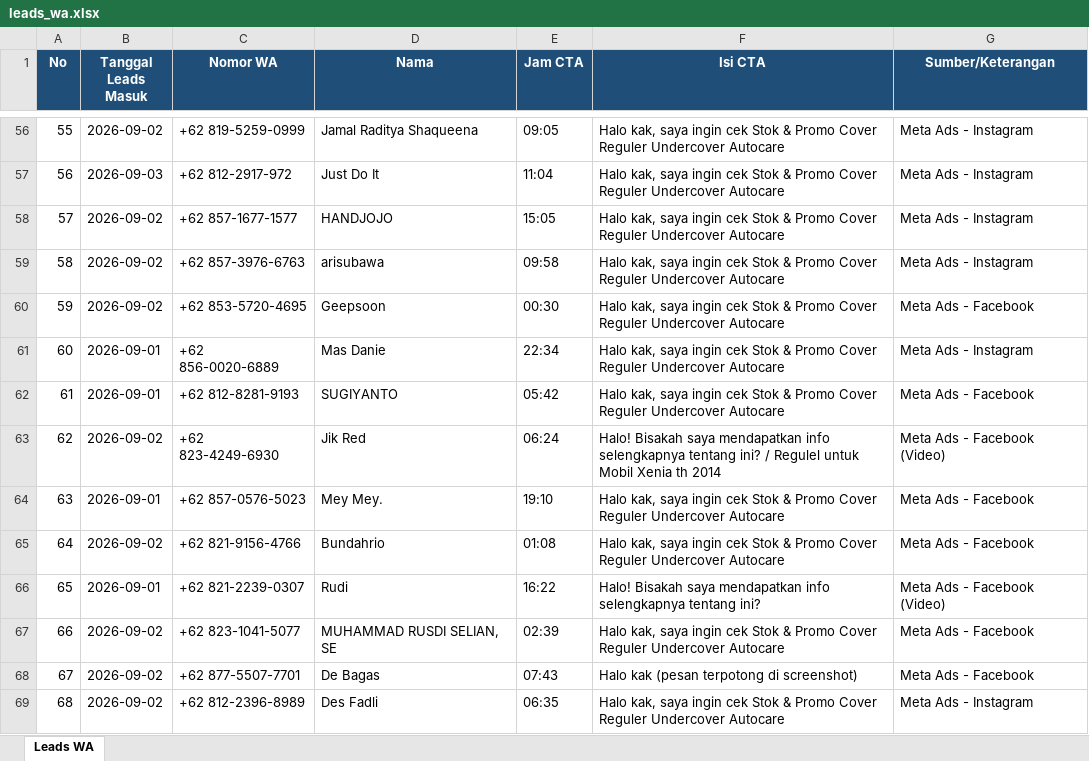
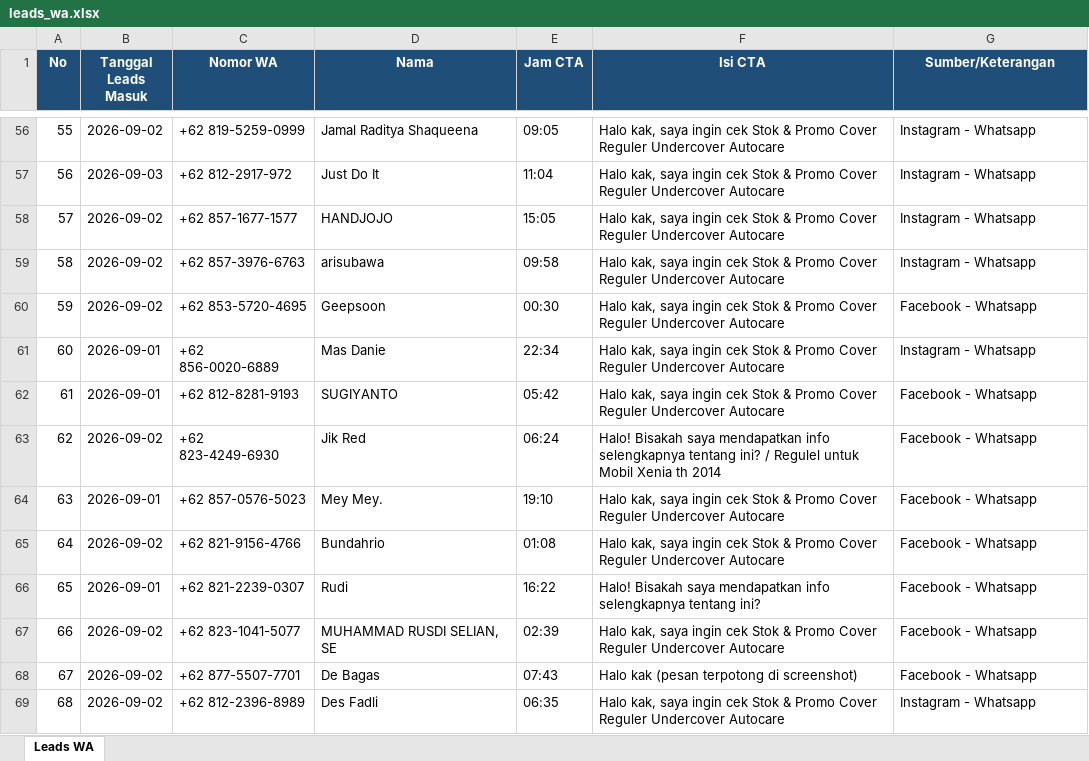
Before and after one commit to undercovermobil-bot/dealmaker, an Excel workbook: data/leads_wa.xlsx, sheet Leads WA, drawn as a sheet; only a part is shown, gaps mark what is left out; values as stored, in another font and other column widths than the file's, no borders; the diff covers the shown part only; the diff names each change by its address in the sheet, - before the commit and + after, or states it on an @@ line.

```diff
--- a/data/leads_wa.xlsx (sheet Leads WA)
+++ b/data/leads_wa.xlsx (sheet Leads WA)
-G56:G59 (Sumber/Keterangan): Meta Ads - Instagram
+G56:G59 (Sumber/Keterangan): Instagram - Whatsapp
-G60 (Sumber/Keterangan): Meta Ads - Facebook
+G60 (Sumber/Keterangan): Facebook - Whatsapp
-G61 (Sumber/Keterangan): Meta Ads - Instagram
+G61 (Sumber/Keterangan): Instagram - Whatsapp
-G62 (Sumber/Keterangan): Meta Ads - Facebook
+G62 (Sumber/Keterangan): Facebook - Whatsapp
-G63 (Sumber/Keterangan): Meta Ads - Facebook (Video)
+G63 (Sumber/Keterangan): Facebook - Whatsapp
-G64:G65 (Sumber/Keterangan): Meta Ads - Facebook
+G64:G65 (Sumber/Keterangan): Facebook - Whatsapp
-G66 (Sumber/Keterangan): Meta Ads - Facebook (Video)
+G66 (Sumber/Keterangan): Facebook - Whatsapp
-G67:G68 (Sumber/Keterangan): Meta Ads - Facebook
+G67:G68 (Sumber/Keterangan): Facebook - Whatsapp
-G69 (Sumber/Keterangan): Meta Ads - Instagram
+G69 (Sumber/Keterangan): Instagram - Whatsapp
```
Also changed, not shown: 121 edited cells elsewhere in this sheet.
